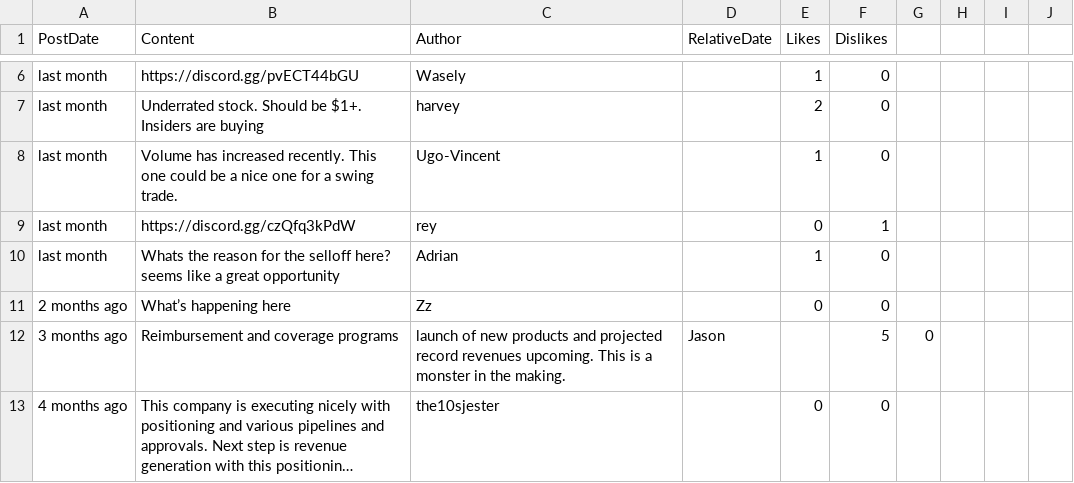
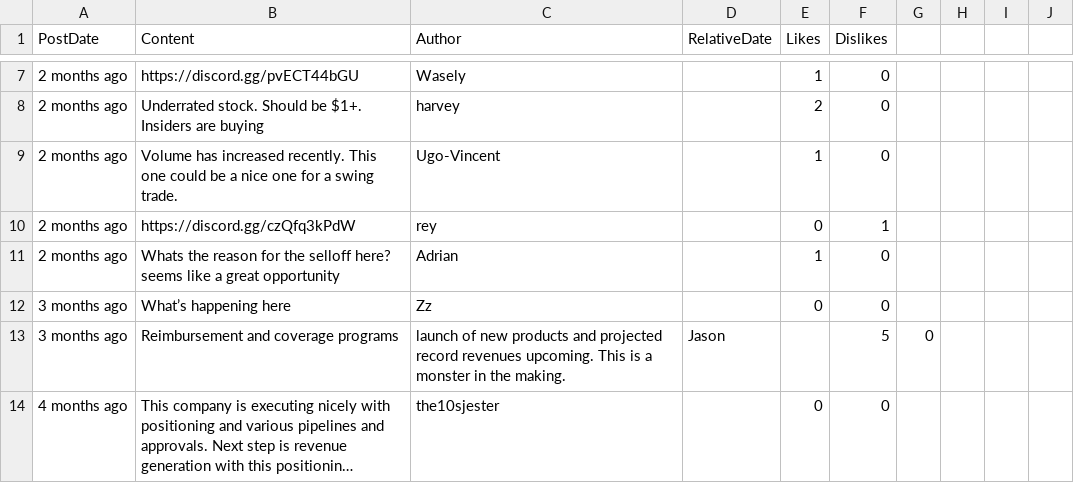
Before and after one commit to dli-invest/conscrap, a CSV file: data/VPH.CN.csv, drawn as a sheet; only a part is shown, gaps mark what is left out; long unchanged cells end in …; addresses are those after the commit; the diff covers the shown part only; the diff names each change by its address in the sheet, - before the commit and + after, or states it on an @@ line.

```diff
--- a/data/VPH.CN.csv
+++ b/data/VPH.CN.csv
-A7:A11 (PostDate): last month
+A7:A11 (PostDate): 2 months ago
-A12 (PostDate): 2 months ago
+A12 (PostDate): 3 months ago
```
Also changed, not shown: 2 added rows, 1 removed row and 8 edited cells elsewhere in this file, 1 other file.
